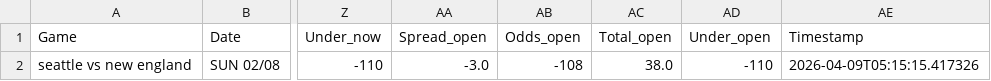
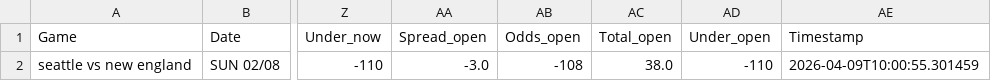
Before and after one commit to mslade50/football_weather, a CSV file: nfl_weather.csv, drawn as a sheet; only a part is shown, gaps mark what is left out; the diff names each change by its address in the sheet, - before the commit and + after, or states it on an @@ line.

Commit message:
Update nfl_weather.csv with Timestamp 2026-04-09T10:00:55.301459

```diff
--- a/nfl_weather.csv
+++ b/nfl_weather.csv
-AE2 (Timestamp): 2026-04-09T05:15:15.417326
+AE2 (Timestamp): 2026-04-09T10:00:55.301459
```
